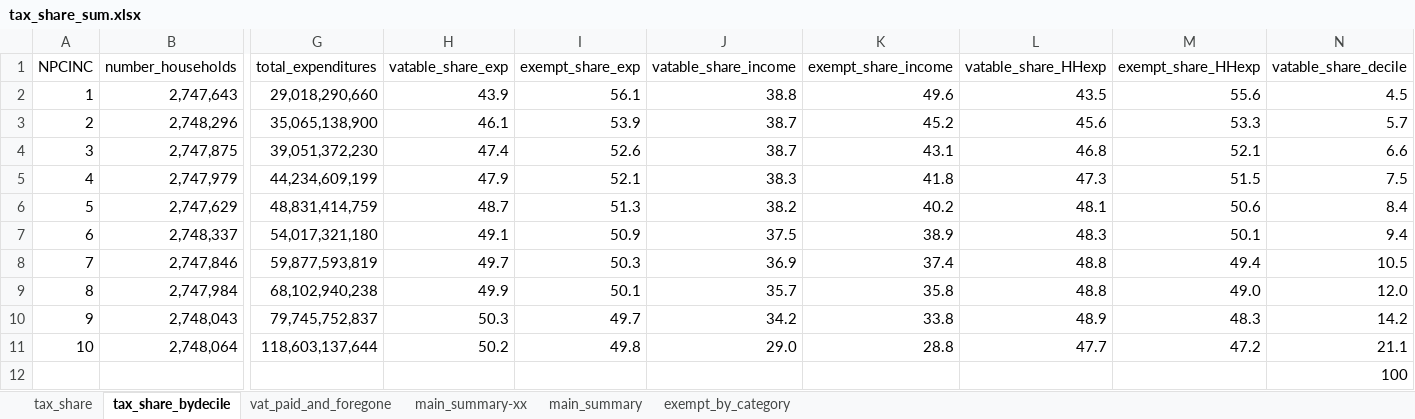
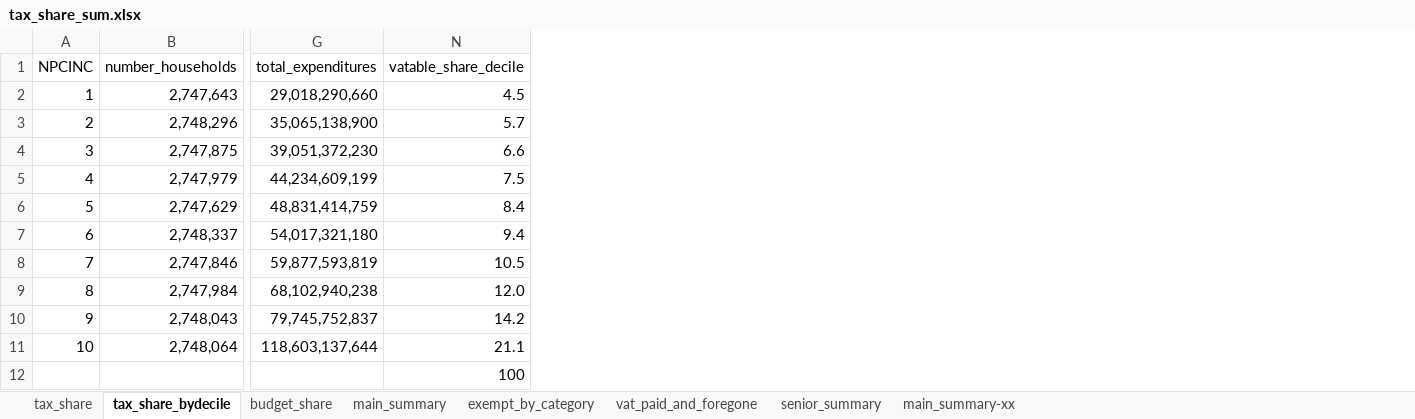
Before and after one commit to edreiyu/vat_burden_analysis, an Excel workbook: outputs/tax_share_sum.xlsx, sheet tax_share_bydecile, drawn as a sheet; only a part is shown, gaps mark what is left out; values as stored, in another font and other column widths than the file's, no borders; conditional formats not drawn; the diff names each change by its address in the sheet, - before the commit and + after, or states it on an @@ line.

```diff
--- a/outputs/tax_share_sum.xlsx (sheet tax_share_bydecile)
+++ b/outputs/tax_share_sum.xlsx (sheet tax_share_bydecile)
+sheet tab: budget_share
+sheet tab: senior_summary
@@ sheet tab order changed: tax_share | tax_share_bydecile | budget_share | main_summary | exempt_by_category | vat_paid_and_foregone | senior_summary | main_summary-xx @@
@@ column H (vatable_share_exp) hidden, rows 2-11: 43.9 | 46.1 | 47.4 | 47.9 | 48.7 | 49.1 | 49.7 | 49.9 | 50.3 | 50.2 @@
@@ column I (exempt_share_exp) hidden, rows 2-11: 56.1 | 53.9 | 52.6 | 52.1 | 51.3 | 50.9 | 50.3 | 50.1 | 49.7 | 49.8 @@
@@ column J (vatable_share_income) hidden, rows 2-11: 38.8 | 38.7 | 38.7 | 38.3 | 38.2 | 37.5 | 36.9 | 35.7 | 34.2 | 29.0 @@
@@ column K (exempt_share_income) hidden, rows 2-11: 49.6 | 45.2 | 43.1 | 41.8 | 40.2 | 38.9 | 37.4 | 35.8 | 33.8 | 28.8 @@
@@ column L (vatable_share_HHexp) hidden, rows 2-11: 43.5 | 45.6 | 46.8 | 47.3 | 48.1 | 48.3 | 48.8 | 48.8 | 48.9 | 47.7 @@
@@ column M (exempt_share_HHexp) hidden, rows 2-11: 55.6 | 53.3 | 52.1 | 51.5 | 50.6 | 50.1 | 49.4 | 49.0 | 48.3 | 47.2 @@
```
Also changed, not shown: sheet vat_paid_and_foregone, sheet exempt_by_category, sheet main_summary, 3 other files.
